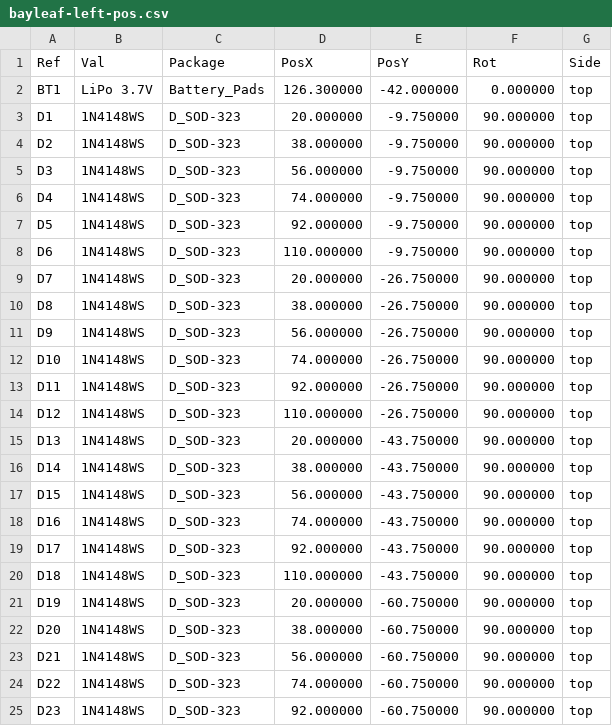
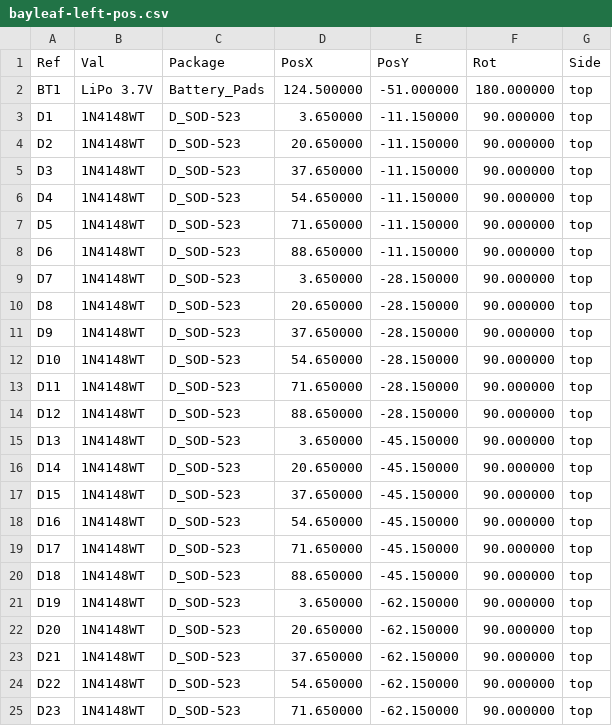
Before and after one commit to blablabananarama/sage, a CSV file: hardware/pcb/fab/left/bayleaf-left-pos.csv, drawn as a sheet; only a part is shown; the diff covers the shown part only.

```diff
--- a/hardware/pcb/fab/left/bayleaf-left-pos.csv
+++ b/hardware/pcb/fab/left/bayleaf-left-pos.csv
@@ -1,25 +1,25 @@
 Ref,Val,Package,PosX,PosY,Rot,Side
-"BT1","LiPo 3.7V","Battery_Pads",126.300000,-42.000000,0.000000,top
-"D1","1N4148WS","D_SOD-323",20.000000,-9.750000,90.000000,top
-"D2","1N4148WS","D_SOD-323",38.000000,-9.750000,90.000000,top
-"D3","1N4148WS","D_SOD-323",56.000000,-9.750000,90.000000,top
-"D4","1N4148WS","D_SOD-323",74.000000,-9.750000,90.000000,top
-"D5","1N4148WS","D_SOD-323",92.000000,-9.750000,90.000000,top
-"D6","1N4148WS","D_SOD-323",110.000000,-9.750000,90.000000,top
-"D7","1N4148WS","D_SOD-323",20.000000,-26.750000,90.000000,top
-"D8","1N4148WS","D_SOD-323",38.000000,-26.750000,90.000000,top
-"D9","1N4148WS","D_SOD-323",56.000000,-26.750000,90.000000,top
-"D10","1N4148WS","D_SOD-323",74.000000,-26.750000,90.000000,top
-"D11","1N4148WS","D_SOD-323",92.000000,-26.750000,90.000000,top
-"D12","1N4148WS","D_SOD-323",110.000000,-26.750000,90.000000,top
-"D13","1N4148WS","D_SOD-323",20.000000,-43.750000,90.000000,top
-"D14","1N4148WS","D_SOD-323",38.000000,-43.750000,90.000000,top
-"D15","1N4148WS","D_SOD-323",56.000000,-43.750000,90.000000,top
-"D16","1N4148WS","D_SOD-323",74.000000,-43.750000,90.000000,top
-"D17","1N4148WS","D_SOD-323",92.000000,-43.750000,90.000000,top
-"D18","1N4148WS","D_SOD-323",110.000000,-43.750000,90.000000,top
-"D19","1N4148WS","D_SOD-323",20.000000,-60.750000,90.000000,top
-"D20","1N4148WS","D_SOD-323",38.000000,-60.750000,90.000000,top
-"D21","1N4148WS","D_SOD-323",56.000000,-60.750000,90.000000,top
-"D22","1N4148WS","D_SOD-323",74.000000,-60.750000,90.000000,top
-"D23","1N4148WS","D_SOD-323",92.000000,-60.750000,90.000000,top
+"BT1","LiPo 3.7V","Battery_Pads",124.500000,-51.000000,180.000000,top
+"D1","1N4148WT","D_SOD-523",3.650000,-11.150000,90.000000,top
+"D2","1N4148WT","D_SOD-523",20.650000,-11.150000,90.000000,top
+"D3","1N4148WT","D_SOD-523",37.650000,-11.150000,90.000000,top
+"D4","1N4148WT","D_SOD-523",54.650000,-11.150000,90.000000,top
+"D5","1N4148WT","D_SOD-523",71.650000,-11.150000,90.000000,top
+"D6","1N4148WT","D_SOD-523",88.650000,-11.150000,90.000000,top
+"D7","1N4148WT","D_SOD-523",3.650000,-28.150000,90.000000,top
+"D8","1N4148WT","D_SOD-523",20.650000,-28.150000,90.000000,top
+"D9","1N4148WT","D_SOD-523",37.650000,-28.150000,90.000000,top
+"D10","1N4148WT","D_SOD-523",54.650000,-28.150000,90.000000,top
+"D11","1N4148WT","D_SOD-523",71.650000,-28.150000,90.000000,top
+"D12","1N4148WT","D_SOD-523",88.650000,-28.150000,90.000000,top
+"D13","1N4148WT","D_SOD-523",3.650000,-45.150000,90.000000,top
+"D14","1N4148WT","D_SOD-523",20.650000,-45.150000,90.000000,top
+"D15","1N4148WT","D_SOD-523",37.650000,-45.150000,90.000000,top
+"D16","1N4148WT","D_SOD-523",54.650000,-45.150000,90.000000,top
+"D17","1N4148WT","D_SOD-523",71.650000,-45.150000,90.000000,top
+"D18","1N4148WT","D_SOD-523",88.650000,-45.150000,90.000000,top
+"D19","1N4148WT","D_SOD-523",3.650000,-62.150000,90.000000,top
+"D20","1N4148WT","D_SOD-523",20.650000,-62.150000,90.000000,top
+"D21","1N4148WT","D_SOD-523",37.650000,-62.150000,90.000000,top
+"D22","1N4148WT","D_SOD-523",54.650000,-62.150000,90.000000,top
+"D23","1N4148WT","D_SOD-523",71.650000,-62.150000,90.000000,top
```
Also changed, not shown: 92 edited cells elsewhere in this file, docs/BOM.csv, hardware/pcb/fab/left/bayleaf-left-jlc-bom.csv, 54 other files.
